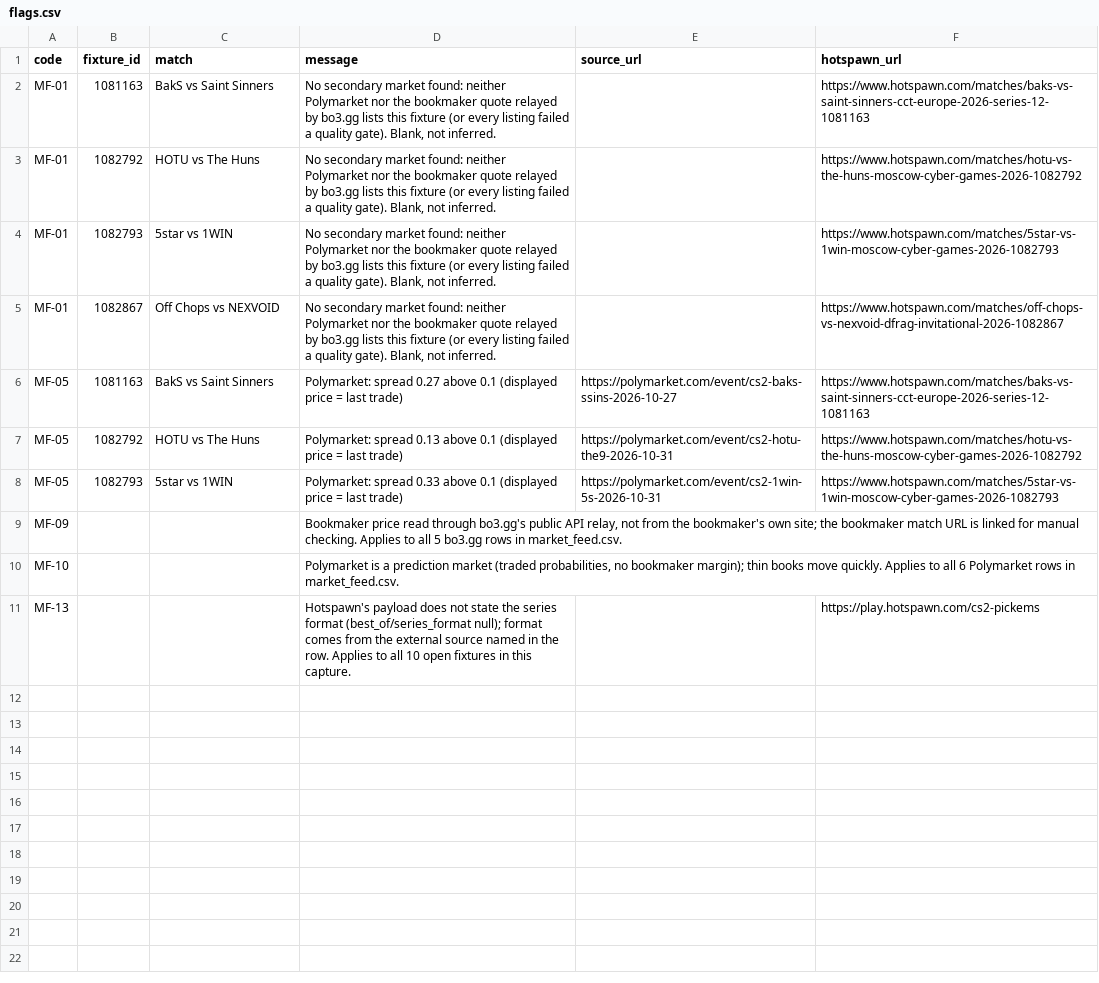
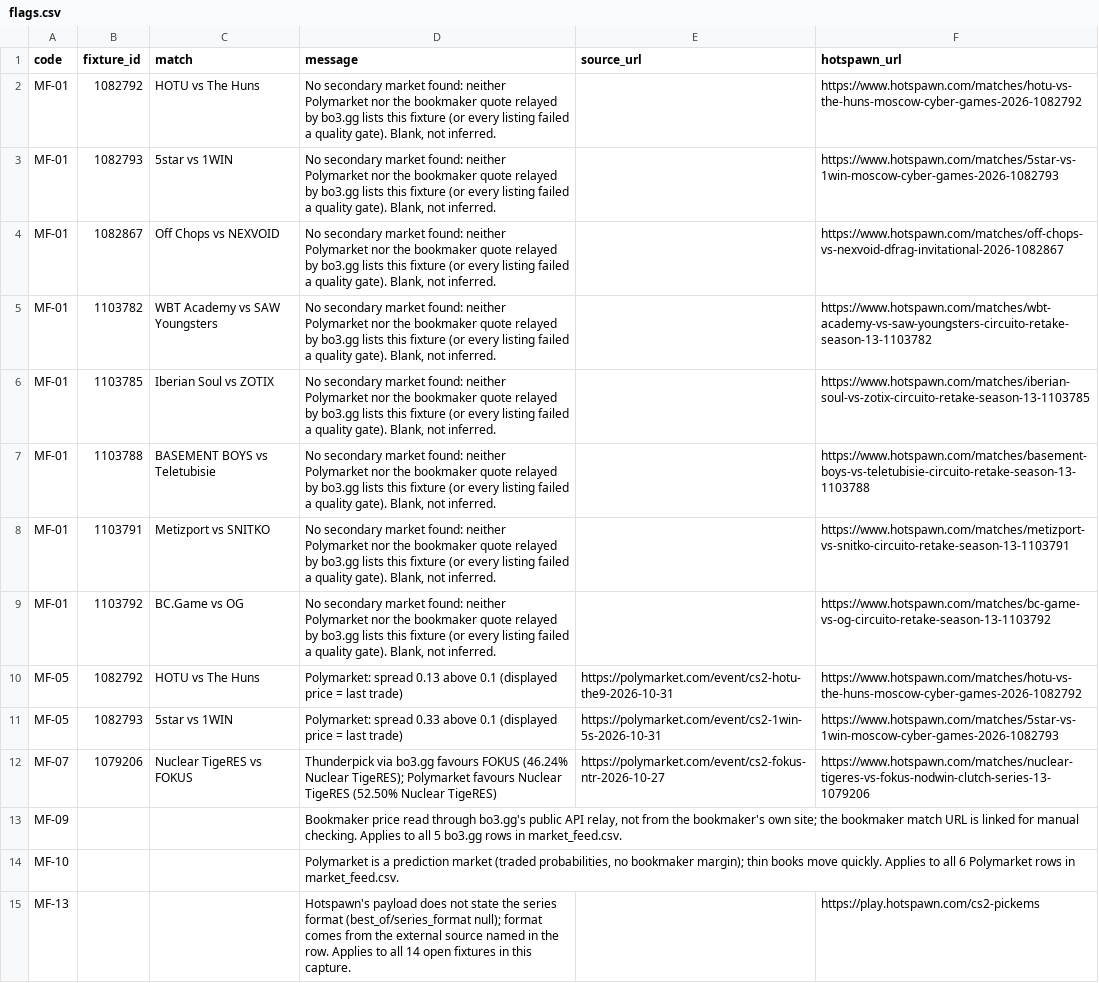
Before and after one commit to buffedlizard55-lab/MaltaProj1, a CSV file: feeds/data/flags.csv, drawn as a sheet.

```diff
--- a/feeds/data/flags.csv
+++ b/feeds/data/flags.csv
@@ -1,3 +1,2 @@
 code,fixture_id,match,message,source_url,hotspawn_url
-MF-01,1081163,BakS vs Saint Sinners,"No secondary market found: neither Polymarket nor the bookmaker quote relayed by bo3.gg lists this fixture (or every listing failed a quality gate). Blank, not inferred.",,https://www.hotspawn.com/matches/baks-vs-saint-sinners-cct-europe-2026-series-12-1081163
 MF-01,1082792,HOTU vs The Huns,"No secondary market found: neither Polymarket nor the bookmaker quote relayed by bo3.gg lists this fixture (or every listing failed a quality gate). Blank, not inferred.",,https://www.hotspawn.com/matches/hotu-vs-the-huns-moscow-cyber-games-2026-1082792
@@ -5,7 +4,12 @@ MF-01,1082793,5star vs 1WIN,"No secondary market found: neither Polymarket nor t
 MF-01,1082867,Off Chops vs NEXVOID,"No secondary market found: neither Polymarket nor the bookmaker quote relayed by bo3.gg lists this fixture (or every listing failed a quality gate). Blank, not inferred.",,https://www.hotspawn.com/matches/off-chops-vs-nexvoid-dfrag-invitational-2026-1082867
-MF-05,1081163,BakS vs Saint Sinners,Polymarket: spread 0.27 above 0.1 (displayed price = last trade),https://polymarket.com/event/cs2-baks-ssins-2026-10-27,https://www.hotspawn.com/matches/baks-vs-saint-sinners-cct-europe-2026-series-12-1081163
+MF-01,1103782,WBT Academy vs SAW Youngsters,"No secondary market found: neither Polymarket nor the bookmaker quote relayed by bo3.gg lists this fixture (or every listing failed a quality gate). Blank, not inferred.",,https://www.hotspawn.com/matches/wbt-academy-vs-saw-youngsters-circuito-retake-season-13-1103782
+MF-01,1103785,Iberian Soul vs ZOTIX,"No secondary market found: neither Polymarket nor the bookmaker quote relayed by bo3.gg lists this fixture (or every listing failed a quality gate). Blank, not inferred.",,https://www.hotspawn.com/matches/iberian-soul-vs-zotix-circuito-retake-season-13-1103785
+MF-01,1103788,BASEMENT BOYS vs Teletubisie,"No secondary market found: neither Polymarket nor the bookmaker quote relayed by bo3.gg lists this fixture (or every listing failed a quality gate). Blank, not inferred.",,https://www.hotspawn.com/matches/basement-boys-vs-teletubisie-circuito-retake-season-13-1103788
+MF-01,1103791,Metizport vs SNITKO,"No secondary market found: neither Polymarket nor the bookmaker quote relayed by bo3.gg lists this fixture (or every listing failed a quality gate). Blank, not inferred.",,https://www.hotspawn.com/matches/metizport-vs-snitko-circuito-retake-season-13-1103791
+MF-01,1103792,BC.Game vs OG,"No secondary market found: neither Polymarket nor the bookmaker quote relayed by bo3.gg lists this fixture (or every listing failed a quality gate). Blank, not inferred.",,https://www.hotspawn.com/matches/bc-game-vs-og-circuito-retake-season-13-1103792
 MF-05,1082792,HOTU vs The Huns,Polymarket: spread 0.13 above 0.1 (displayed price = last trade),https://polymarket.com/event/cs2-hotu-the9-2026-10-31,https://www.hotspawn.com/matches/hotu-vs-the-huns-moscow-cyber-games-2026-1082792
 MF-05,1082793,5star vs 1WIN,Polymarket: spread 0.33 above 0.1 (displayed price = last trade),https://polymarket.com/event/cs2-1win-5s-2026-10-31,https://www.hotspawn.com/matches/5star-vs-1win-moscow-cyber-games-2026-1082793
+MF-07,1079206,Nuclear TigeRES vs FOKUS,Thunderpick via bo3.gg favours FOKUS (46.24% Nuclear TigeRES); Polymarket favours Nuclear TigeRES (52.50% Nuclear TigeRES),https://polymarket.com/event/cs2-fokus-ntr-2026-10-27,https://www.hotspawn.com/matches/nuclear-tigeres-vs-fokus-nodwin-clutch-series-13-1079206
 MF-09,,,"Bookmaker price read through bo3.gg's public API relay, not from the bookmaker's own site; the bookmaker match URL is linked for manual checking. Applies to all 5 bo3.gg rows in market_feed.csv.",,
 MF-10,,,"Polymarket is a prediction market (traded probabilities, no bookmaker margin); thin books move quickly. Applies to all 6 Polymarket rows in market_feed.csv.",,
-MF-13,,,Hotspawn's payload does not state the series format (best_of/series_format null); format comes from the external source named in the row. Applies to all 10 open fixtures in this capture.,,https://play.hotspawn.com/cs2-pickems
+MF-13,,,Hotspawn's payload does not state the series format (best_of/series_format null); format comes from the external source named in the row. Applies to all 14 open fixtures in this capture.,,https://play.hotspawn.com/cs2-pickems
```
Also changed, not shown: feeds/data/fixtures.csv, feeds/data/market_feed.csv, 11 other files.
